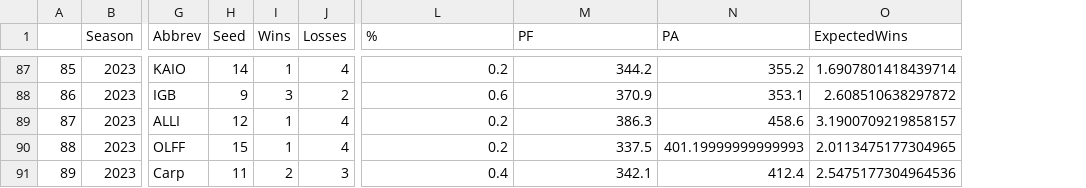
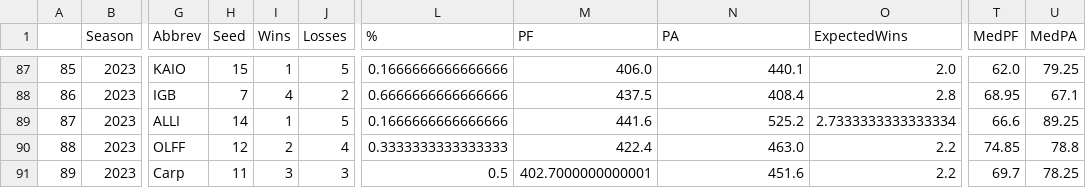
Before and after one commit to tcarreiro/fanfantasy-website, a CSV file: CSV/standings_history.csv, drawn as a sheet; only a part is shown, gaps mark what is left out; the diff covers the shown part only; the diff names each change by its address in the sheet, - before the commit and + after, or states it on an @@ line.

```diff
--- a/CSV/standings_history.csv
+++ b/CSV/standings_history.csv
+column T (MedPF), rows 87-91: 62.0 | 68.95 | 66.6 | 74.85 | 69.7
+column U (MedPA), rows 87-91: 79.25 | 67.1 | 89.25 | 78.8 | 78.25
-H87 (Seed): 14
+H87 (Seed): 15
-J87 (Losses): 4
+J87 (Losses): 5
-L87 (%): 0.2
+L87 (%): 0.1666666666666666
-M87 (PF): 344.2
+M87 (PF): 406.0
-N87 (PA): 355.2
+N87 (PA): 440.1
-O87 (ExpectedWins): 1.6907801418439714
+O87 (ExpectedWins): 2.0
-H88 (Seed): 9
+H88 (Seed): 7
-I88 (Wins): 3
+I88 (Wins): 4
-L88 (%): 0.6
+L88 (%): 0.6666666666666666
-M88 (PF): 370.9
+M88 (PF): 437.5
-N88 (PA): 353.1
+N88 (PA): 408.4
-O88 (ExpectedWins): 2.608510638297872
+O88 (ExpectedWins): 2.8
-H89 (Seed): 12
+H89 (Seed): 14
-J89 (Losses): 4
+J89 (Losses): 5
-L89 (%): 0.2
+L89 (%): 0.1666666666666666
-M89 (PF): 386.3
+M89 (PF): 441.6
-N89 (PA): 458.6
+N89 (PA): 525.2
-O89 (ExpectedWins): 3.1900709219858157
+O89 (ExpectedWins): 2.7333333333333334
-H90 (Seed): 15
+H90 (Seed): 12
-I90 (Wins): 1
+I90 (Wins): 2
-L90 (%): 0.2
+L90 (%): 0.3333333333333333
-M90 (PF): 337.5
+M90 (PF): 422.4
-N90 (PA): 401.19999999999993
+N90 (PA): 463.0
-O90 (ExpectedWins): 2.0113475177304965
+O90 (ExpectedWins): 2.2
-I91 (Wins): 2
+I91 (Wins): 3
-L91 (%): 0.4
+L91 (%): 0.5
-M91 (PF): 342.1
+M91 (PF): 402.7000000000001
-N91 (PA): 412.4
+N91 (PA): 451.6
-O91 (ExpectedWins): 2.5475177304964536
+O91 (ExpectedWins): 2.2
```
Also changed, not shown: 63 edited cells elsewhere in this file, 8 other files.
